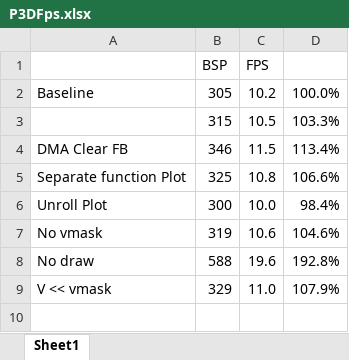
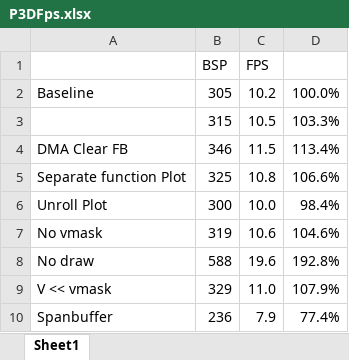
Before and after one commit to doomhack/Potato3d, an Excel workbook: P3DFps.xlsx, sheet Sheet1, drawn as a sheet; values as stored, in another font and other column widths than the file's, no borders; the diff names each change by its address in the sheet, - before the commit and + after, or states it on an @@ line.

```diff
--- a/P3DFps.xlsx (sheet Sheet1)
+++ b/P3DFps.xlsx (sheet Sheet1)
+row 10: Spanbuffer | 236 | 7.9 | 77.4%
```
Also changed, not shown: 6 other files.
